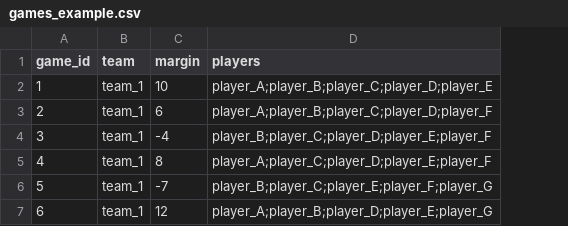
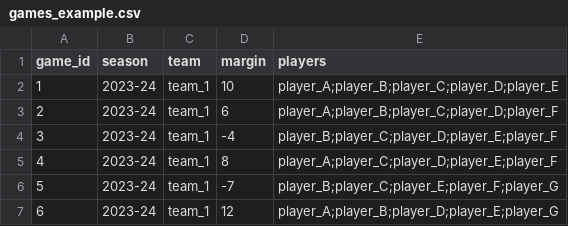
Before and after one commit to NickStafford2/WOWY_Advanced_Analytics, a CSV file: src/wowy/games_example.csv, drawn as a sheet; the diff names each change by its address in the sheet, - before the commit and + after, or states it on an @@ line.

Commit message:
improved wowy to only compare players on the same team and in the same season.

```diff
--- a/src/wowy/games_example.csv
+++ b/src/wowy/games_example.csv
+column B (season), rows 2-7: all 2023-24
```
Also changed, not shown: 18 other files.
